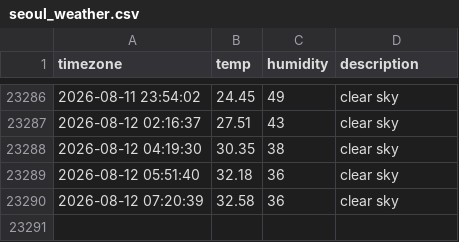
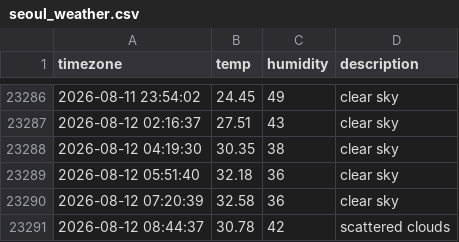
Before and after one commit to woohyukleee/seoul_weather, a CSV file: seoul_weather.csv, drawn as a sheet; only a part is shown, gaps mark what is left out.

```diff
--- a/seoul_weather.csv
+++ b/seoul_weather.csv
@@ -23290 +23290,2 @@ timezone,temp,humidity,description
 2026-08-12 07:20:39,32.58,36,clear sky
+2026-08-12 08:44:37,30.78,42,scattered clouds
```
